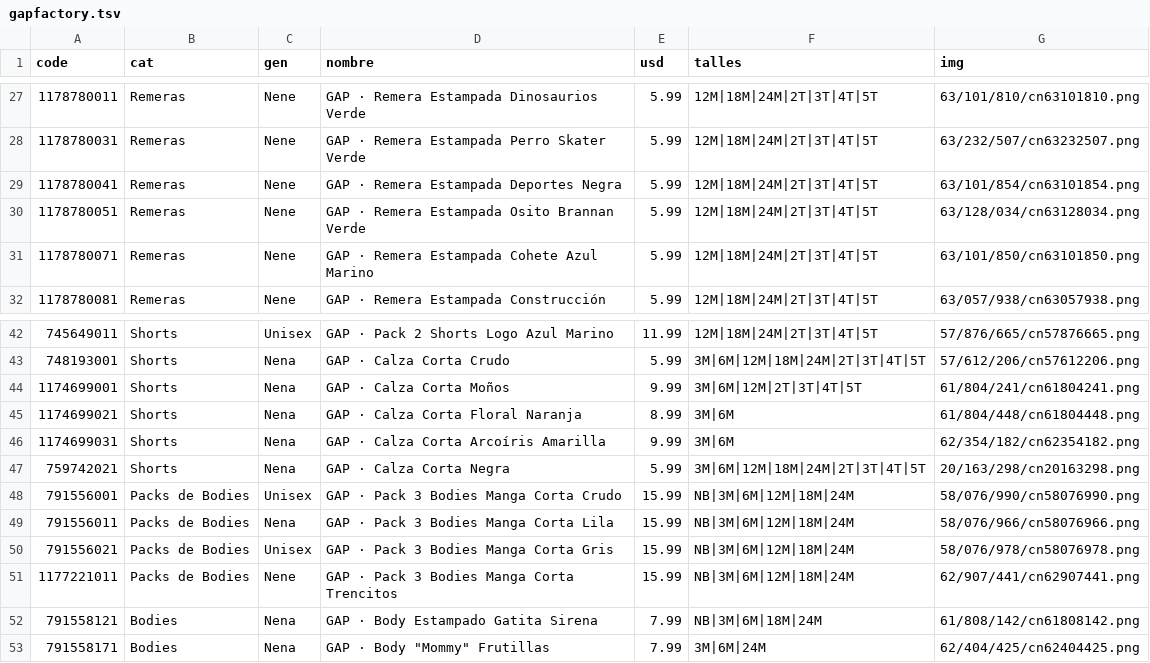
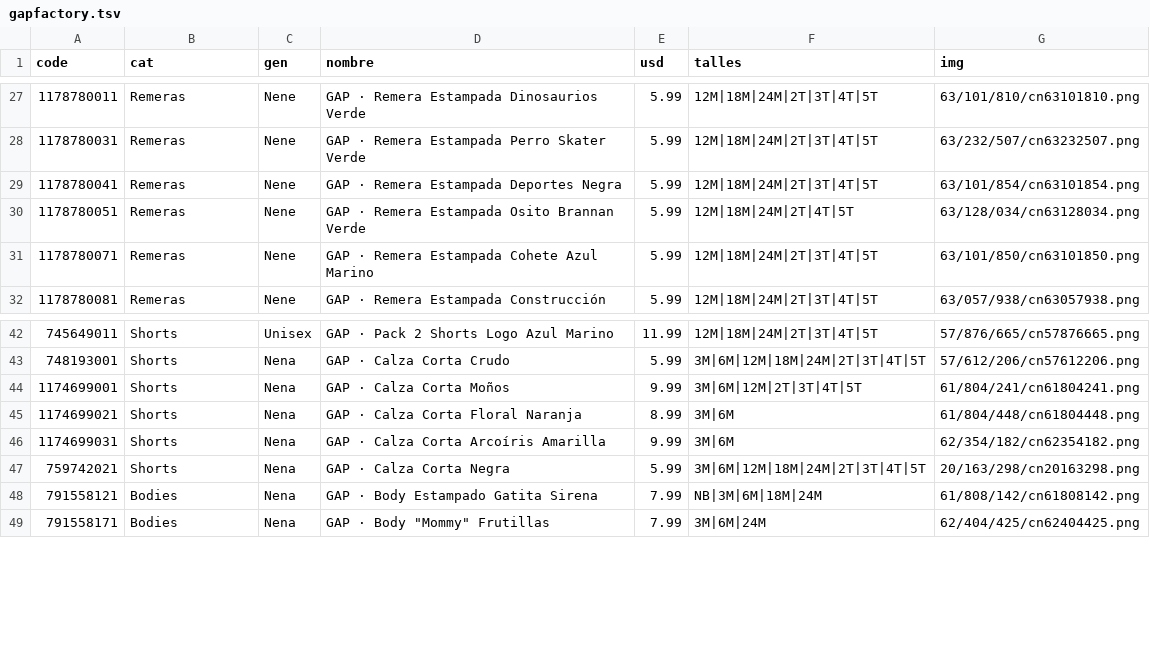
Before and after one commit to pcampodoni-ux/topp-preventa, a TSV file: tools/gapfactory.tsv, drawn as a sheet; only a part is shown, gaps mark what is left out.

```diff
--- a/tools/gapfactory.tsv
+++ b/tools/gapfactory.tsv
@@ -29,3 +29,3 @@ code	cat	gen	nombre	usd	talles	img
 1178780041	Remeras	Nene	GAP · Remera Estampada Deportes Negra	5.99	12M|18M|24M|2T|3T|4T|5T	63/101/854/cn63101854.png
-1178780051	Remeras	Nene	GAP · Remera Estampada Osito Brannan Verde	5.99	12M|18M|24M|2T|3T|4T|5T	63/128/034/cn63128034.png
+1178780051	Remeras	Nene	GAP · Remera Estampada Osito Brannan Verde	5.99	12M|18M|24M|2T|4T|5T	63/128/034/cn63128034.png
 1178780071	Remeras	Nene	GAP · Remera Estampada Cohete Azul Marino	5.99	12M|18M|24M|2T|3T|4T|5T	63/101/850/cn63101850.png
@@ -47,6 +47,2 @@ code	cat	gen	nombre	usd	talles	img
 759742021	Shorts	Nena	GAP · Calza Corta Negra	5.99	3M|6M|12M|18M|24M|2T|3T|4T|5T	20/163/298/cn20163298.png
-791556001	Packs de Bodies	Unisex	GAP · Pack 3 Bodies Manga Corta Crudo	15.99	NB|3M|6M|12M|18M|24M	58/076/990/cn58076990.png
-791556011	Packs de Bodies	Nena	GAP · Pack 3 Bodies Manga Corta Lila	15.99	NB|3M|6M|12M|18M|24M	58/076/966/cn58076966.png
-791556021	Packs de Bodies	Unisex	GAP · Pack 3 Bodies Manga Corta Gris	15.99	NB|3M|6M|12M|18M|24M	58/076/978/cn58076978.png
-1177221011	Packs de Bodies	Nene	GAP · Pack 3 Bodies Manga Corta Trencitos	15.99	NB|3M|6M|12M|18M|24M	62/907/441/cn62907441.png
 791558121	Bodies	Nena	GAP · Body Estampado Gatita Sirena	7.99	NB|3M|6M|18M|24M	61/808/142/cn61808142.png
```
Also changed, not shown: 1 other file.
